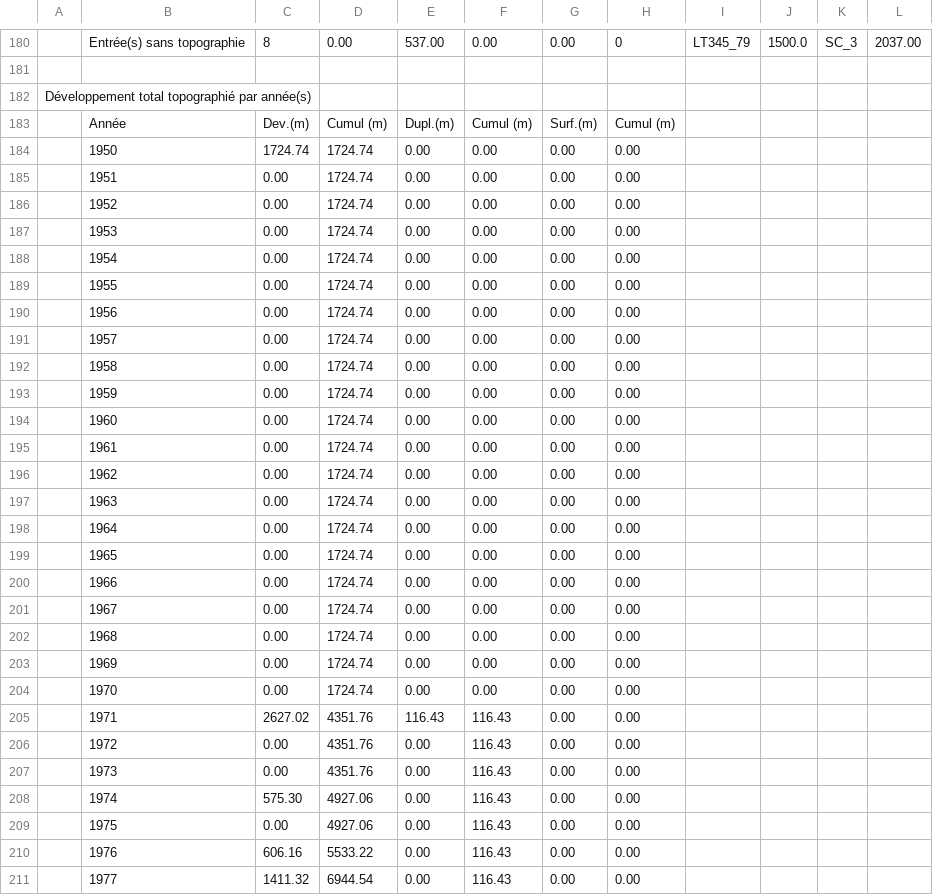
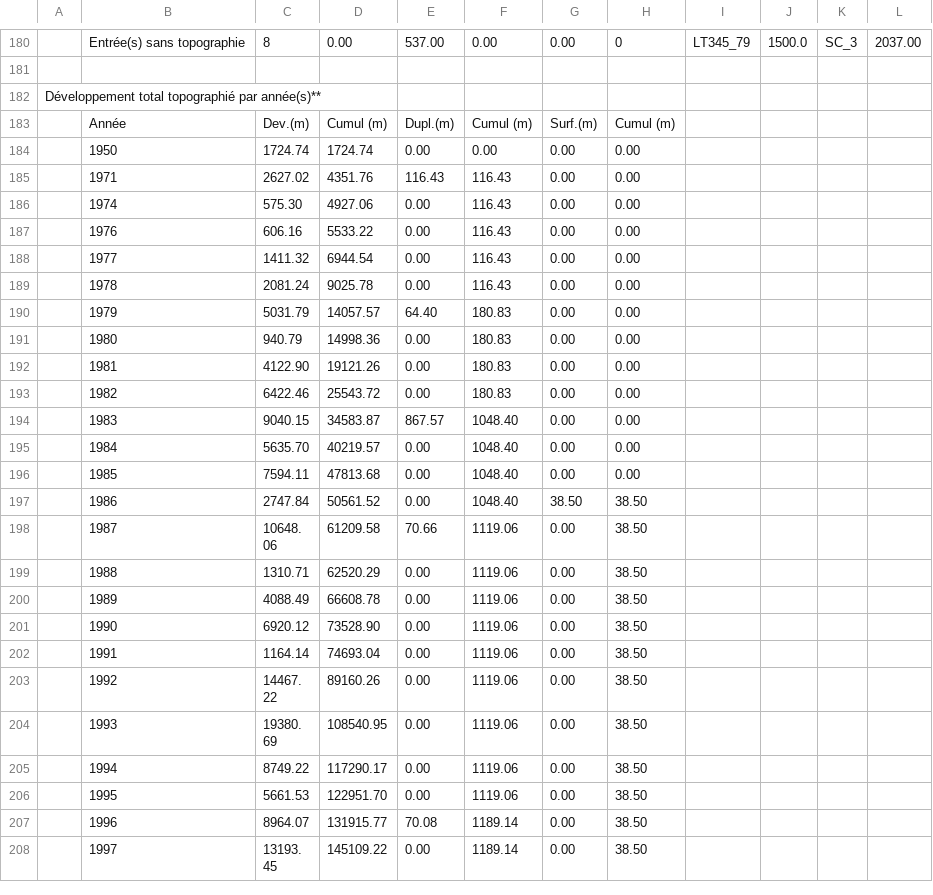
Before and after one commit to Alex38Lyon/Synthese-PSM_LARRA, a CSV file: Outputs/stat_database_Synthese-PSM_LARRA_2026-01-08/database_Synthese-PSM_LARRA_stats.csv, drawn as a sheet; only a part is shown, gaps mark what is left out; the shorter side is filled out with more unchanged rows; the diff covers the shown part only; the diff names each change by its address in the sheet, - before the commit and + after, or states it on an @@ line.

```diff
--- a/Outputs/stat_database_Synthese-PSM_LARRA_2026-01-08/database_Synthese-PSM_LARRA_stats.csv
+++ b/Outputs/stat_database_Synthese-PSM_LARRA_2026-01-08/database_Synthese-PSM_LARRA_stats.csv
-A182: Développement total topographié par année(s)
+A182: Développement total topographié par année(s)**
-row 185:  | 1951 | 0.00 | 1724.74 | 0.00 | 0.00 | 0.00 | 0.00
-row 186:  | 1952 | 0.00 | 1724.74 | 0.00 | 0.00 | 0.00 | 0.00
-row 187:  | 1953 | 0.00 | 1724.74 | 0.00 | 0.00 | 0.00 | 0.00
-row 188:  | 1954 | 0.00 | 1724.74 | 0.00 | 0.00 | 0.00 | 0.00
-row 189:  | 1955 | 0.00 | 1724.74 | 0.00 | 0.00 | 0.00 | 0.00
-row 190:  | 1956 | 0.00 | 1724.74 | 0.00 | 0.00 | 0.00 | 0.00
-row 191:  | 1957 | 0.00 | 1724.74 | 0.00 | 0.00 | 0.00 | 0.00
-row 192:  | 1958 | 0.00 | 1724.74 | 0.00 | 0.00 | 0.00 | 0.00
-row 193:  | 1959 | 0.00 | 1724.74 | 0.00 | 0.00 | 0.00 | 0.00
-row 194:  | 1960 | 0.00 | 1724.74 | 0.00 | 0.00 | 0.00 | 0.00
-row 195:  | 1961 | 0.00 | 1724.74 | 0.00 | 0.00 | 0.00 | 0.00
-row 196:  | 1962 | 0.00 | 1724.74 | 0.00 | 0.00 | 0.00 | 0.00
-row 197:  | 1963 | 0.00 | 1724.74 | 0.00 | 0.00 | 0.00 | 0.00
-row 198:  | 1964 | 0.00 | 1724.74 | 0.00 | 0.00 | 0.00 | 0.00
-row 199:  | 1965 | 0.00 | 1724.74 | 0.00 | 0.00 | 0.00 | 0.00
-row 200:  | 1966 | 0.00 | 1724.74 | 0.00 | 0.00 | 0.00 | 0.00
-row 201:  | 1967 | 0.00 | 1724.74 | 0.00 | 0.00 | 0.00 | 0.00
-row 202:  | 1968 | 0.00 | 1724.74 | 0.00 | 0.00 | 0.00 | 0.00
-row 203:  | 1969 | 0.00 | 1724.74 | 0.00 | 0.00 | 0.00 | 0.00
-row 204:  | 1970 | 0.00 | 1724.74 | 0.00 | 0.00 | 0.00 | 0.00
-row 206:  | 1972 | 0.00 | 4351.76 | 0.00 | 116.43 | 0.00 | 0.00
-row 207:  | 1973 | 0.00 | 4351.76 | 0.00 | 116.43 | 0.00 | 0.00
-row 209:  | 1975 | 0.00 | 4927.06 | 0.00 | 116.43 | 0.00 | 0.00
```
Also changed, not shown: 8 edited cells elsewhere in this file, 7 other files.
